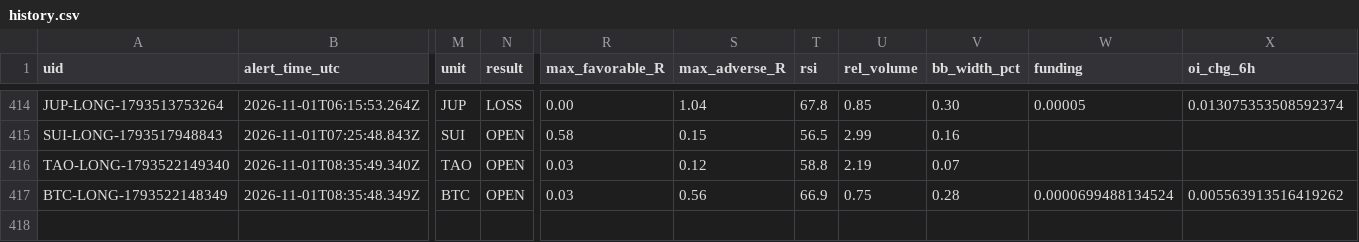
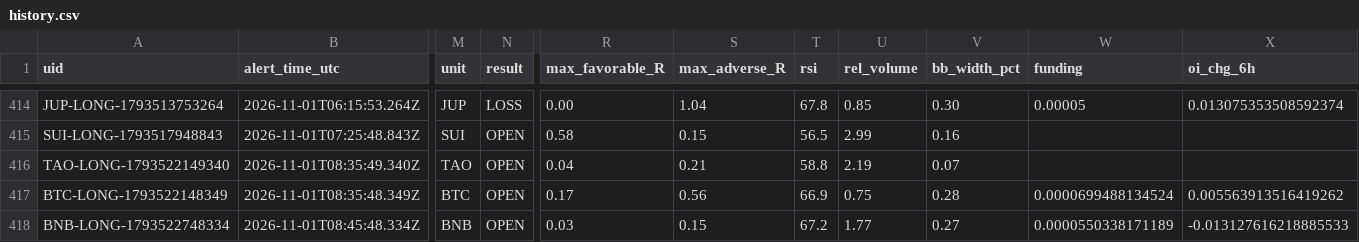
Before and after one commit to dan-spe06/surge-radar, a CSV file: data/history.csv, drawn as a sheet; only a part is shown, gaps mark what is left out; rows hold the shown columns only; the diff names each change by its address in the sheet, - before the commit and + after, or states it on an @@ line.

```diff
--- a/data/history.csv
+++ b/data/history.csv
-R416 (max_favorable_R): 0.03
+R416 (max_favorable_R): 0.04
-S416 (max_adverse_R): 0.12
+S416 (max_adverse_R): 0.21
-R417 (max_favorable_R): 0.03
+R417 (max_favorable_R): 0.17
+row 418: BNB-LONG-1793522748334 | 2026-11-01T08:45:48.334Z | BNB | OPEN | 0.03 | 0.15 | 67.2 | 1.77 | 0.27 | 0.0000550338171189 | -0.013127616218885533
```
Also changed, not shown: 4 other files.
